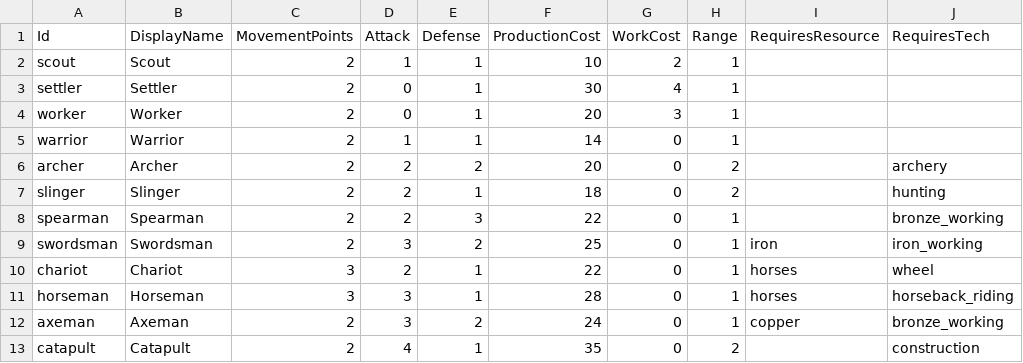
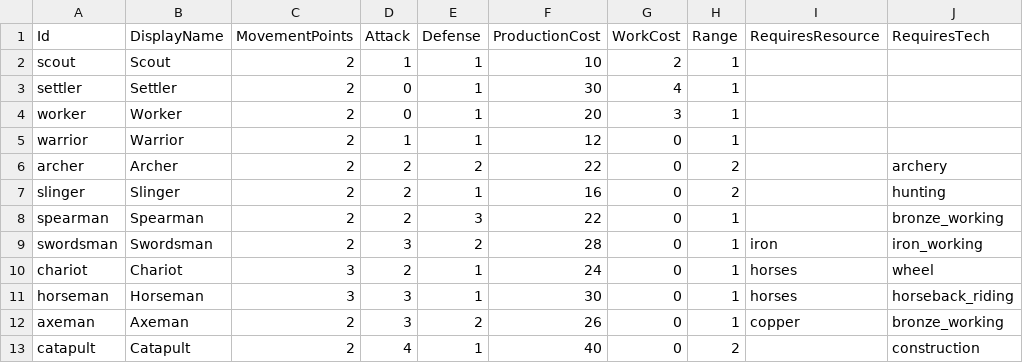
Before and after one commit to ProfWitmer/Civ_Clone, a CSV file: Assets/Data/Resources/Csv/unit_types.csv, drawn as a sheet.

```diff
--- a/Assets/Data/Resources/Csv/unit_types.csv
+++ b/Assets/Data/Resources/Csv/unit_types.csv
@@ -4,10 +4,10 @@ settler,Settler,2,0,1,30,4,1,,
 worker,Worker,2,0,1,20,3,1,,
-warrior,Warrior,2,1,1,14,0,1,,
-archer,Archer,2,2,2,20,0,2,,archery
-slinger,Slinger,2,2,1,18,0,2,,hunting
+warrior,Warrior,2,1,1,12,0,1,,
+archer,Archer,2,2,2,22,0,2,,archery
+slinger,Slinger,2,2,1,16,0,2,,hunting
 spearman,Spearman,2,2,3,22,0,1,,bronze_working
-swordsman,Swordsman,2,3,2,25,0,1,iron,iron_working
-chariot,Chariot,3,2,1,22,0,1,horses,wheel
-horseman,Horseman,3,3,1,28,0,1,horses,horseback_riding
-axeman,Axeman,2,3,2,24,0,1,copper,bronze_working
-catapult,Catapult,2,4,1,35,0,2,,construction
+swordsman,Swordsman,2,3,2,28,0,1,iron,iron_working
+chariot,Chariot,3,2,1,24,0,1,horses,wheel
+horseman,Horseman,3,3,1,30,0,1,horses,horseback_riding
+axeman,Axeman,2,3,2,26,0,1,copper,bronze_working
+catapult,Catapult,2,4,1,40,0,2,,construction
```
Also changed, not shown: Assets/Data/Resources/Csv/building_types.csv, Assets/Data/Resources/Csv/tech_types.csv, 12 other files.
